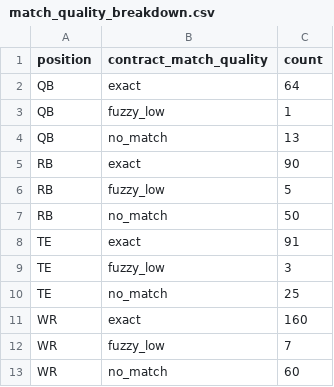
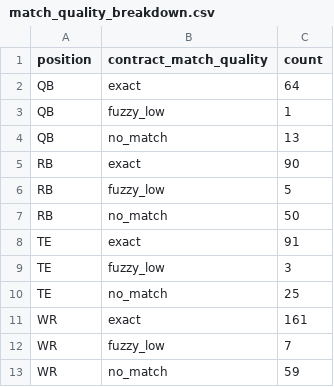
Before and after one commit to maisymylod/nfl-moneyball, a CSV file: data/diagnostic/match_quality_breakdown.csv, drawn as a sheet.

```diff
--- a/data/diagnostic/match_quality_breakdown.csv
+++ b/data/diagnostic/match_quality_breakdown.csv
@@ -10,4 +10,4 @@ TE,fuzzy_low,3
 TE,no_match,25
-WR,exact,160
+WR,exact,161
 WR,fuzzy_low,7
-WR,no_match,60
+WR,no_match,59
```
Also changed, not shown: data/diagnostic/excluded_players.csv, 9 other files.
